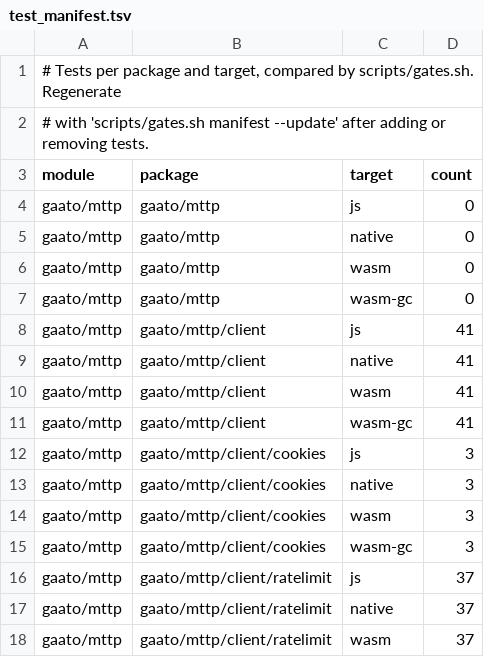
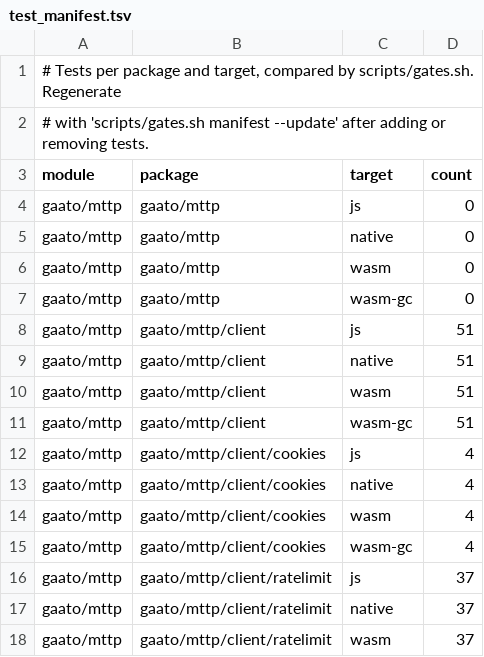
Before and after one commit to gaato/mttp, a TSV file: scripts/test_manifest.tsv, drawn as a sheet; only a part is shown.

```diff
--- a/scripts/test_manifest.tsv
+++ b/scripts/test_manifest.tsv
@@ -7,10 +7,10 @@ gaato/mttp	gaato/mttp	wasm	0
 gaato/mttp	gaato/mttp	wasm-gc	0
-gaato/mttp	gaato/mttp/client	js	41
-gaato/mttp	gaato/mttp/client	native	41
-gaato/mttp	gaato/mttp/client	wasm	41
-gaato/mttp	gaato/mttp/client	wasm-gc	41
-gaato/mttp	gaato/mttp/client/cookies	js	3
-gaato/mttp	gaato/mttp/client/cookies	native	3
-gaato/mttp	gaato/mttp/client/cookies	wasm	3
-gaato/mttp	gaato/mttp/client/cookies	wasm-gc	3
+gaato/mttp	gaato/mttp/client	js	51
+gaato/mttp	gaato/mttp/client	native	51
+gaato/mttp	gaato/mttp/client	wasm	51
+gaato/mttp	gaato/mttp/client	wasm-gc	51
+gaato/mttp	gaato/mttp/client/cookies	js	4
+gaato/mttp	gaato/mttp/client/cookies	native	4
+gaato/mttp	gaato/mttp/client/cookies	wasm	4
+gaato/mttp	gaato/mttp/client/cookies	wasm-gc	4
 gaato/mttp	gaato/mttp/client/ratelimit	js	37
```
Also changed, not shown: 9 other files.
